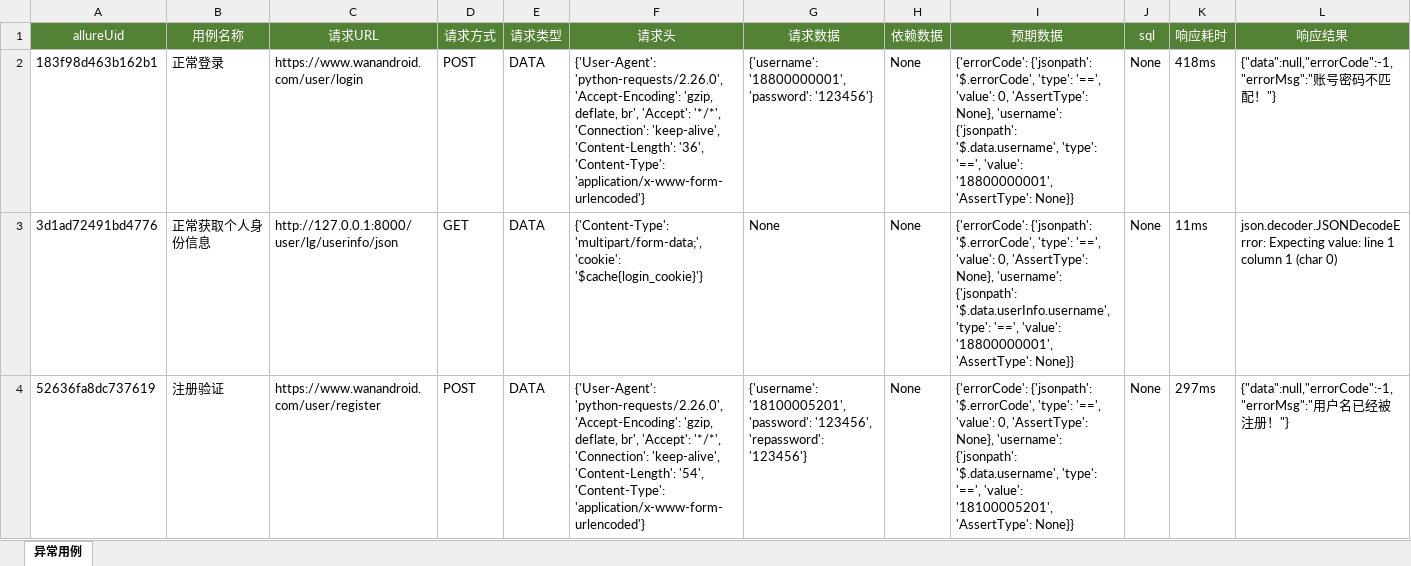
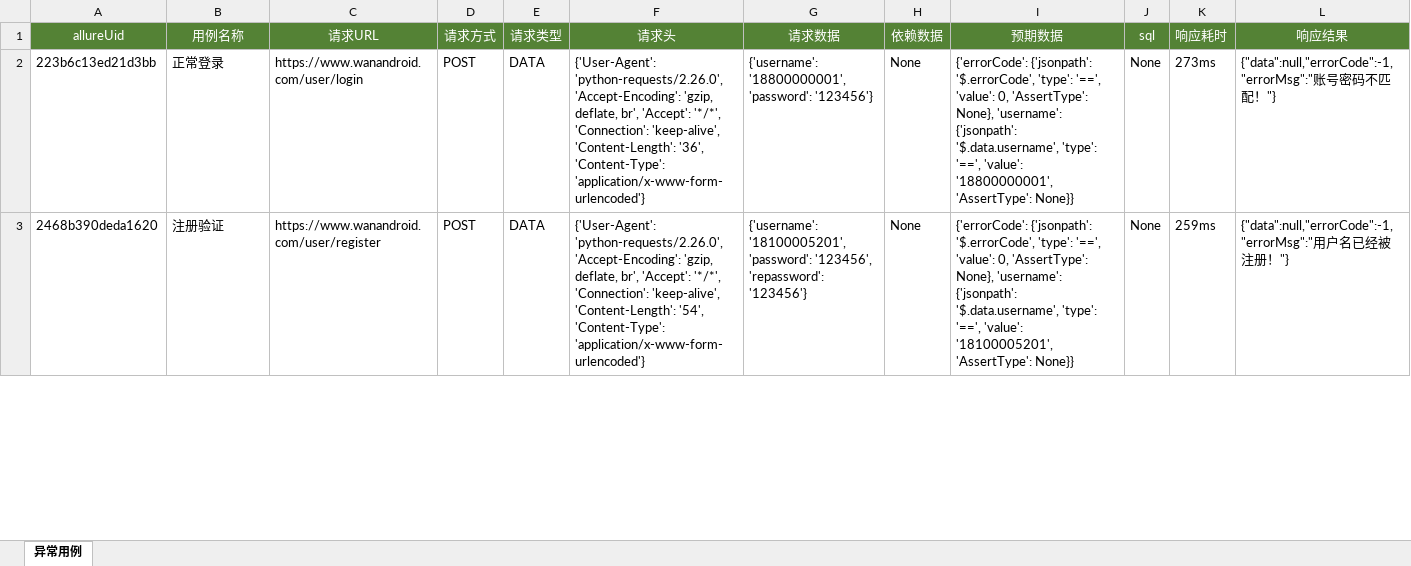
Before and after one commit to Cassianvale/pytest-api-auto, an Excel workbook: Files/test_data/自动化异常测试用例.xlsx, sheet 异常用例, drawn as a sheet; only a part is shown; values as stored, in another font and other column widths than the file's, no borders; removed rows and columns are numbered as before the commit, all else as after; the diff covers the shown part only; the diff names each change by its address in the sheet, - before the commit and + after, or states it on an @@ line.

```diff
--- a/Files/test_data/自动化异常测试用例.xlsx (sheet 异常用例)
+++ b/Files/test_data/自动化异常测试用例.xlsx (sheet 异常用例)
-A2 (allureUid): 183f98d463b162b1
+A2 (allureUid): 223b6c13ed21d3bb
-K2 (响应耗时): 418ms
+K2 (响应耗时): 273ms
-row 3: 3d1ad72491bd4776 | 正常获取个人身份信息 | http://127.0.0.1:8000/user/lg/userinfo/json | GET | DATA | {'Content-Type': 'multipart/form-data;', 'cookie': '$cache{login_cookie}'} | None | None | {'errorCode': {'jsonpath': '$.errorCode', 'type': '==', 'value': 0, 'AssertType': None}, 'username': {'jsonpath': '$.data.userInfo.username', 'type': '==', 'value': '18800000001', 'AssertType': None}} | None | 11ms | json.decoder.JSONDecodeError: Expecting value: line 1 column 1 (char 0)
-A3 (allureUid): 52636fa8dc737619
+A3 (allureUid): 2468b390deda1620
-K3 (响应耗时): 297ms
+K3 (响应耗时): 259ms
```
Also changed, not shown: 3 added rows, 2 removed rows and 9 edited cells elsewhere in this sheet, utils/other_tools/allure_data/自动化异常测试用例.xlsx, 7 other files.
